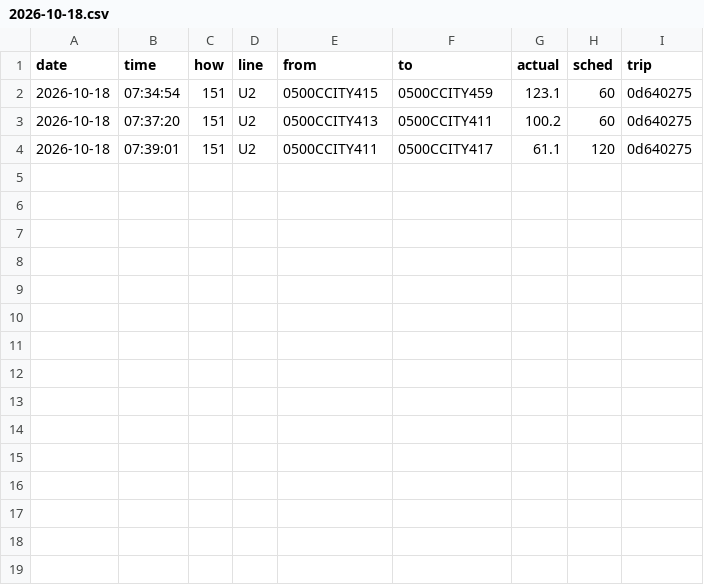
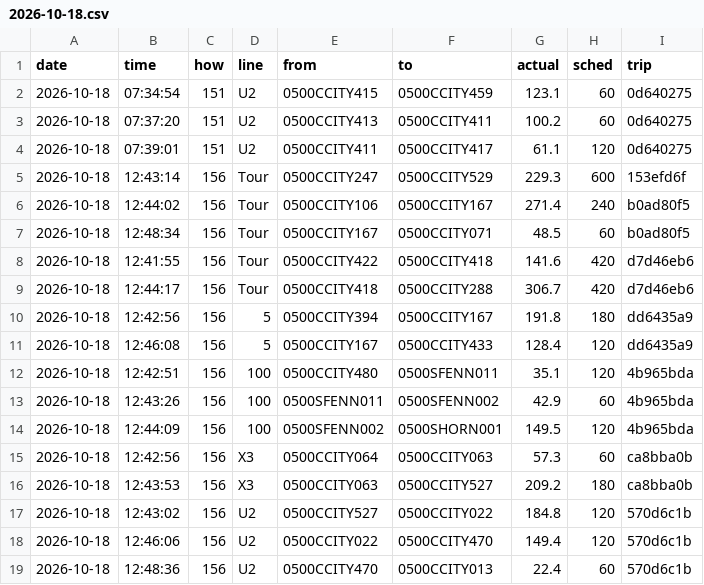
Before and after one commit to maxwilliamfoster-sys/the-route, a CSV file: crossings/2026-10-18.csv, drawn as a sheet; the diff names each change by its address in the sheet, - before the commit and + after, or states it on an @@ line.

```diff
--- a/crossings/2026-10-18.csv
+++ b/crossings/2026-10-18.csv
+row 5: 2026-10-18 | 12:43:14 | 156 | Tour | 0500CCITY247 | 0500CCITY529 | 229.3 | 600 | 153efd6f
+row 6: 2026-10-18 | 12:44:02 | 156 | Tour | 0500CCITY106 | 0500CCITY167 | 271.4 | 240 | b0ad80f5
+row 7: 2026-10-18 | 12:48:34 | 156 | Tour | 0500CCITY167 | 0500CCITY071 | 48.5 | 60 | b0ad80f5
+row 8: 2026-10-18 | 12:41:55 | 156 | Tour | 0500CCITY422 | 0500CCITY418 | 141.6 | 420 | d7d46eb6
+row 9: 2026-10-18 | 12:44:17 | 156 | Tour | 0500CCITY418 | 0500CCITY288 | 306.7 | 420 | d7d46eb6
+row 10: 2026-10-18 | 12:42:56 | 156 | 5 | 0500CCITY394 | 0500CCITY167 | 191.8 | 180 | dd6435a9
+row 11: 2026-10-18 | 12:46:08 | 156 | 5 | 0500CCITY167 | 0500CCITY433 | 128.4 | 120 | dd6435a9
+row 12: 2026-10-18 | 12:42:51 | 156 | 100 | 0500CCITY480 | 0500SFENN011 | 35.1 | 120 | 4b965bda
+row 13: 2026-10-18 | 12:43:26 | 156 | 100 | 0500SFENN011 | 0500SFENN002 | 42.9 | 60 | 4b965bda
+row 14: 2026-10-18 | 12:44:09 | 156 | 100 | 0500SFENN002 | 0500SHORN001 | 149.5 | 120 | 4b965bda
+row 15: 2026-10-18 | 12:42:56 | 156 | X3 | 0500CCITY064 | 0500CCITY063 | 57.3 | 60 | ca8bba0b
+row 16: 2026-10-18 | 12:43:53 | 156 | X3 | 0500CCITY063 | 0500CCITY527 | 209.2 | 180 | ca8bba0b
+row 17: 2026-10-18 | 12:43:02 | 156 | U2 | 0500CCITY527 | 0500CCITY022 | 184.8 | 120 | 570d6c1b
+row 18: 2026-10-18 | 12:46:06 | 156 | U2 | 0500CCITY022 | 0500CCITY470 | 149.4 | 120 | 570d6c1b
+row 19: 2026-10-18 | 12:48:36 | 156 | U2 | 0500CCITY470 | 0500CCITY013 | 22.4 | 60 | 570d6c1b
```
Also changed, not shown: 1 other file.
